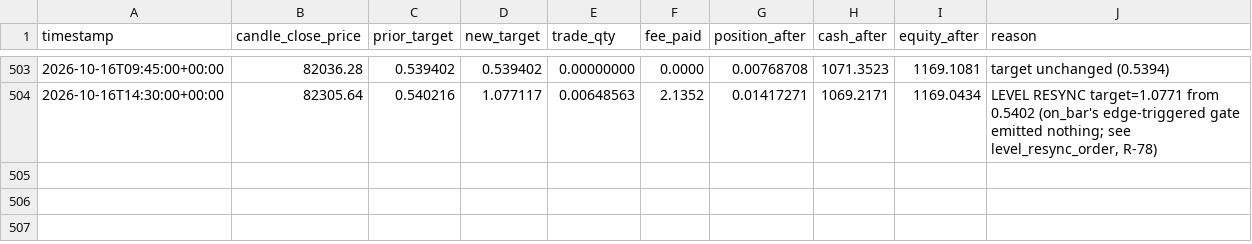
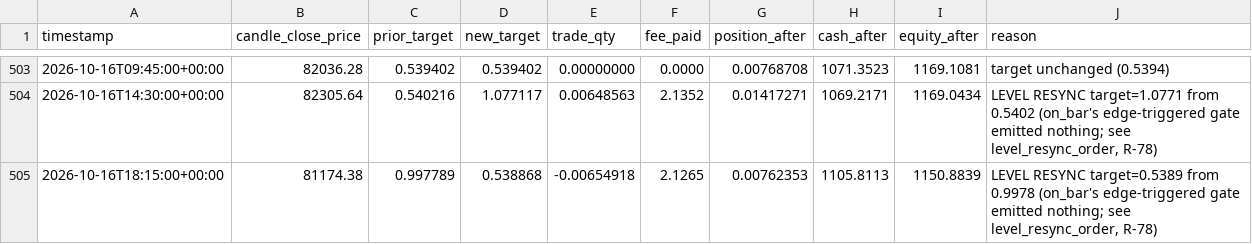
Before and after one commit to voho/tradebot, a CSV file: reports/paper_trading/kelly_regime_v4_bitstamp.csv, drawn as a sheet; only a part is shown, gaps mark what is left out.

```diff
--- a/reports/paper_trading/kelly_regime_v4_bitstamp.csv
+++ b/reports/paper_trading/kelly_regime_v4_bitstamp.csv
@@ -504 +504,2 @@ timestamp,candle_close_price,prior_target,new_target,trade_qty,fee_paid,position
 2026-10-16T14:30:00+00:00,82305.64,0.540216,1.077117,0.00648563,2.1352,0.01417271,1069.2171,1169.0434,"LEVEL RESYNC target=1.0771 from 0.5402 (on_bar's edge-triggered gate emitted nothing; see level_resync_order, R-78)"
+2026-10-16T18:15:00+00:00,81174.38,0.997789,0.538868,-0.00654918,2.1265,0.00762353,1105.8113,1150.8839,"LEVEL RESYNC target=0.5389 from 0.9978 (on_bar's edge-triggered gate emitted nothing; see level_resync_order, R-78)"
```
Also changed, not shown: reports/paper_trading/buy_and_hold_bitstamp.csv, reports/paper_trading/kelly_regime_bitstamp.csv, 9 other files.
